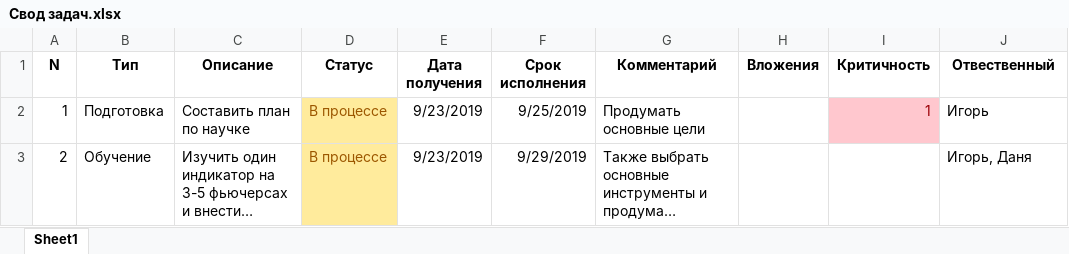
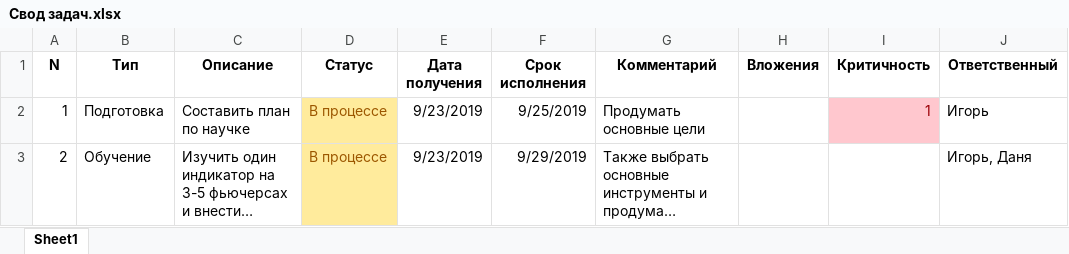
Before and after one commit to best-progger/happy-work, an Excel workbook: Свод задач.xlsx, sheet Sheet1, drawn as a sheet; only a part is shown; long unchanged cells end in …; values as stored, in another font and other column widths than the file's, no borders; conditional formats not drawn; the diff names each change by its address in the sheet, - before the commit and + after, or states it on an @@ line.

```diff
--- a/Свод задач.xlsx (sheet Sheet1)
+++ b/Свод задач.xlsx (sheet Sheet1)
-J1: Отвественный
+J1: Ответственный
```
Also changed, not shown: 1 other file.
